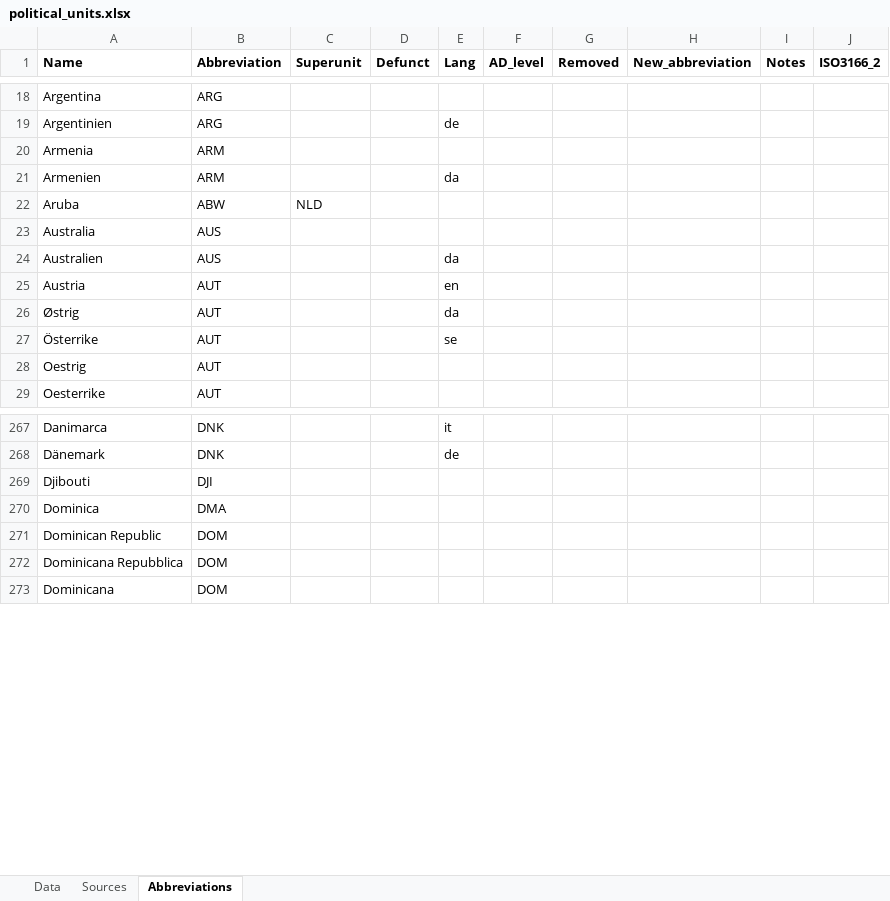
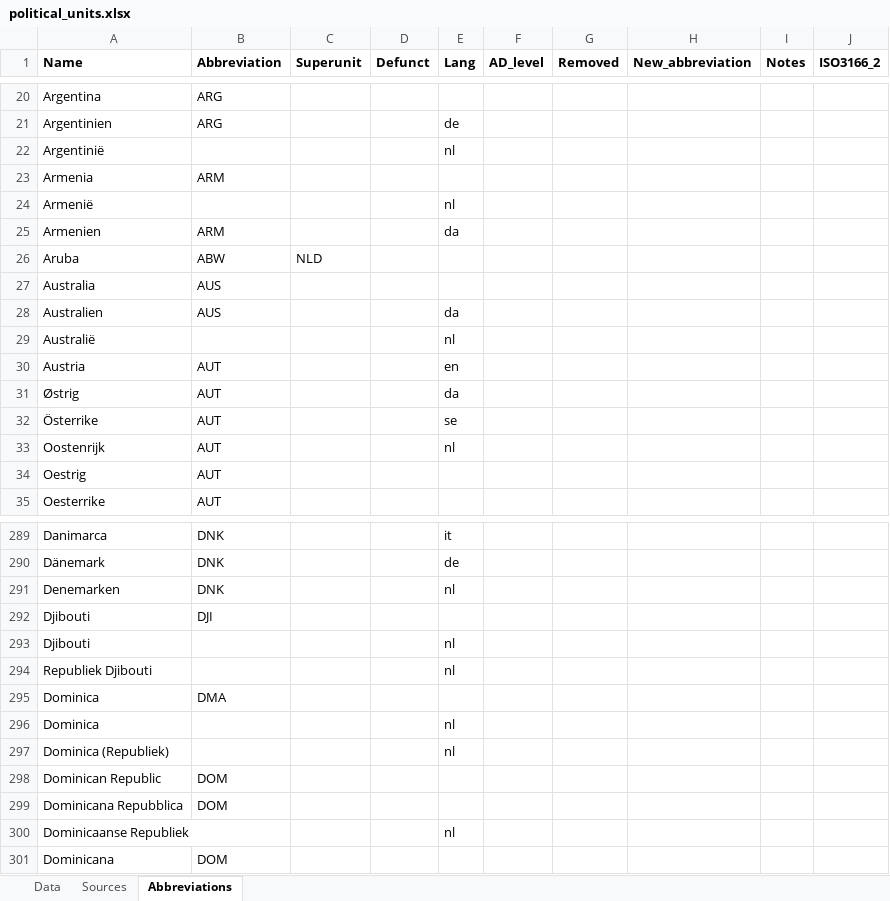
Before and after one commit to Deleetdk/kirkegaard, an Excel workbook: inst/extdata/political_units.xlsx, sheet Abbreviations, drawn as a sheet; only a part is shown, gaps mark what is left out; values as stored, in another font and other column widths than the file's, no borders; the diff covers the shown part only; the diff names each change by its address in the sheet, - before the commit and + after, or states it on an @@ line.

Commit message:
Major update:
1) added LOCF function locf() without dependency on zoo package
2) added functions for speeding up functions by subsetting to unique values first and then expanding after computation is done uniq_encoding() and rev_uniq_encoding()
3) updated data for name translations, mainly with Dutch
4) sped up the pu_translate() by using the uniq encoding
5) added unit tests for pu_translate()

```diff
--- a/inst/extdata/political_units.xlsx (sheet Abbreviations)
+++ b/inst/extdata/political_units.xlsx (sheet Abbreviations)
+row 22: Argentinië |  |  |  | nl
+row 24: Armenië |  |  |  | nl
+row 29: Australië |  |  |  | nl
+row 33: Oostenrijk | AUT |  |  | nl
+row 291: Denemarken | DNK |  |  | nl
+row 293: Djibouti |  |  |  | nl
+row 294: Republiek Djibouti |  |  |  | nl
+row 296: Dominica |  |  |  | nl
+row 297: Dominica (Republiek) |  |  |  | nl
+row 300: Dominicaanse Republiek |  |  |  | nl
```
Also changed, not shown: 110 added rows and 5 edited cells elsewhere in this sheet, 8 other files.
